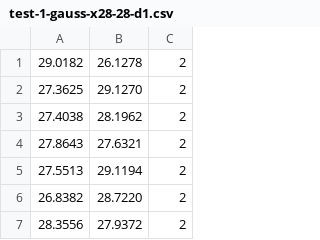
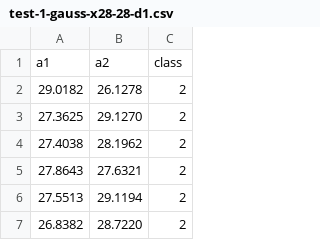
Before and after one commit to murillocarvalho/datasets, a CSV file: NEW_CLASSES_BENCHMARK/test-1-gauss-x28-28-d1.csv, drawn as a sheet; only a part is shown; the shorter side is filled out with more unchanged rows; the diff names each change by its address in the sheet, - before the commit and + after, or states it on an @@ line.

```diff
--- a/NEW_CLASSES_BENCHMARK/test-1-gauss-x28-28-d1.csv
+++ b/NEW_CLASSES_BENCHMARK/test-1-gauss-x28-28-d1.csv
+row 1: a1 | a2 | class
```
Also changed, not shown: NEW_CLASSES_BENCHMARK/test-1-gauss-x28-28-d2.csv, NEW_CLASSES_BENCHMARK/test-1-gauss-x28-28-d4.csv, 7 other files.
